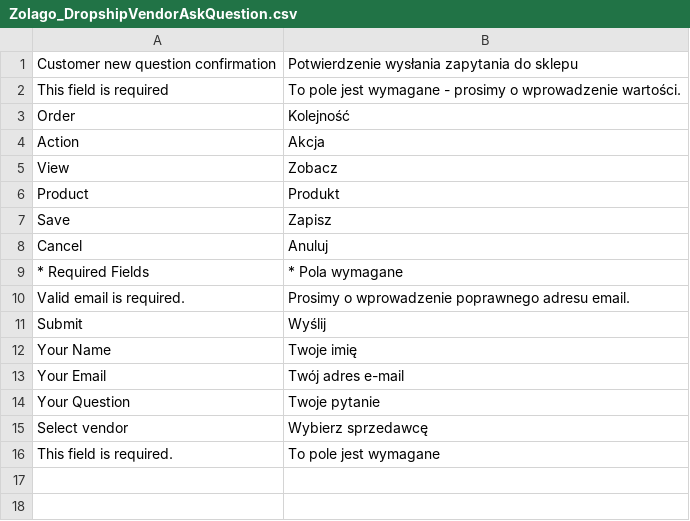
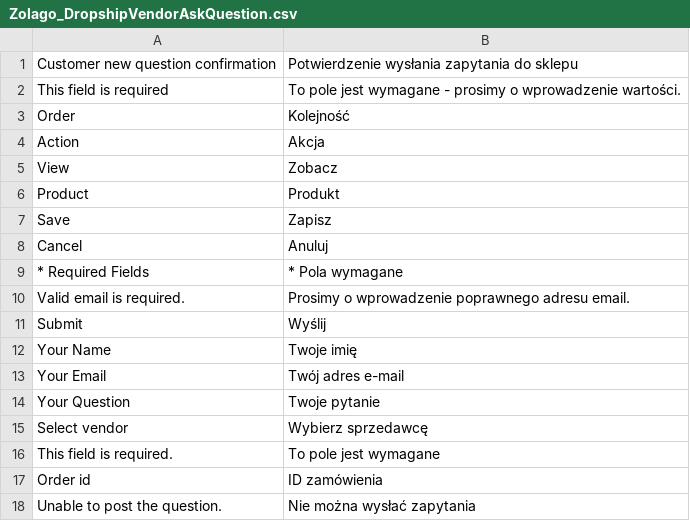
Before and after one commit to stanislawantoniak/maax, a CSV file: app/locale/pl_PL/Zolago_DropshipVendorAskQuestion.csv, drawn as a sheet.

Commit message:
numer zamówienia w zapytaniu refs #981

```diff
--- a/app/locale/pl_PL/Zolago_DropshipVendorAskQuestion.csv
+++ b/app/locale/pl_PL/Zolago_DropshipVendorAskQuestion.csv
@@ -16 +16,3 @@
 "This field is required.","To pole jest wymagane"
+"Order id", "ID zamówienia"
+"Unable to post the question.", "Nie można wysłać zapytania"
```
Also changed, not shown: 8 other files.
